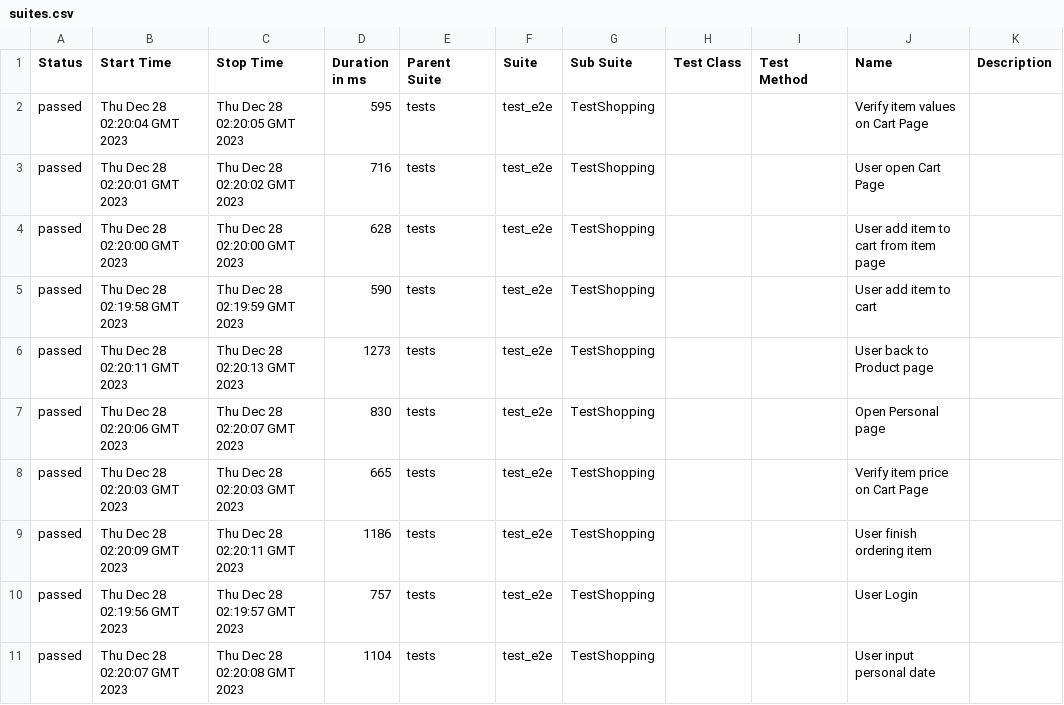
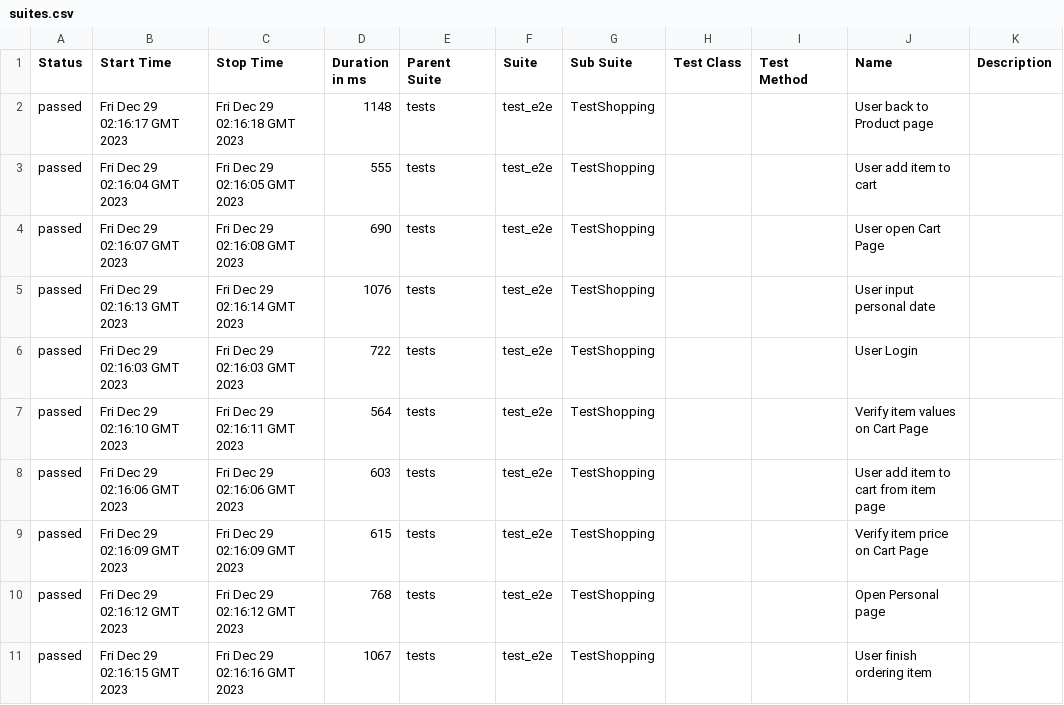
Before and after one commit to dymekkqa/saudemoProject, a CSV file: data/suites.csv, drawn as a sheet.

```diff
--- a/data/suites.csv
+++ b/data/suites.csv
@@ -1,11 +1,11 @@
 "Status","Start Time","Stop Time","Duration in ms","Parent Suite","Suite","Sub Suite","Test Class","Test Method","Name","Description"
-"passed","Thu Dec 28 02:20:04 GMT 2023","Thu Dec 28 02:20:05 GMT 2023","595","tests","test_e2e","TestShopping","","","Verify item values on Cart Page",""
-"passed","Thu Dec 28 02:20:01 GMT 2023","Thu Dec 28 02:20:02 GMT 2023","716","tests","test_e2e","TestShopping","","","User open Cart Page",""
-"passed","Thu Dec 28 02:20:00 GMT 2023","Thu Dec 28 02:20:00 GMT 2023","628","tests","test_e2e","TestShopping","","","User add item to cart from item page",""
-"passed","Thu Dec 28 02:19:58 GMT 2023","Thu Dec 28 02:19:59 GMT 2023","590","tests","test_e2e","TestShopping","","","User add item to cart",""
-"passed","Thu Dec 28 02:20:11 GMT 2023","Thu Dec 28 02:20:13 GMT 2023","1273","tests","test_e2e","TestShopping","","","User back to Product page",""
-"passed","Thu Dec 28 02:20:06 GMT 2023","Thu Dec 28 02:20:07 GMT 2023","830","tests","test_e2e","TestShopping","","","Open Personal page",""
-"passed","Thu Dec 28 02:20:03 GMT 2023","Thu Dec 28 02:20:03 GMT 2023","665","tests","test_e2e","TestShopping","","","Verify item price on Cart Page",""
-"passed","Thu Dec 28 02:20:09 GMT 2023","Thu Dec 28 02:20:11 GMT 2023","1186","tests","test_e2e","TestShopping","","","User finish ordering item",""
-"passed","Thu Dec 28 02:19:56 GMT 2023","Thu Dec 28 02:19:57 GMT 2023","757","tests","test_e2e","TestShopping","","","User Login",""
-"passed","Thu Dec 28 02:20:07 GMT 2023","Thu Dec 28 02:20:08 GMT 2023","1104","tests","test_e2e","TestShopping","","","User input personal date",""
+"passed","Fri Dec 29 02:16:17 GMT 2023","Fri Dec 29 02:16:18 GMT 2023","1148","tests","test_e2e","TestShopping","","","User back to Product page",""
+"passed","Fri Dec 29 02:16:04 GMT 2023","Fri Dec 29 02:16:05 GMT 2023","555","tests","test_e2e","TestShopping","","","User add item to cart",""
+"passed","Fri Dec 29 02:16:07 GMT 2023","Fri Dec 29 02:16:08 GMT 2023","690","tests","test_e2e","TestShopping","","","User open Cart Page",""
+"passed","Fri Dec 29 02:16:13 GMT 2023","Fri Dec 29 02:16:14 GMT 2023","1076","tests","test_e2e","TestShopping","","","User input personal date",""
+"passed","Fri Dec 29 02:16:03 GMT 2023","Fri Dec 29 02:16:03 GMT 2023","722","tests","test_e2e","TestShopping","","","User Login",""
+"passed","Fri Dec 29 02:16:10 GMT 2023","Fri Dec 29 02:16:11 GMT 2023","564","tests","test_e2e","TestShopping","","","Verify item values on Cart Page",""
+"passed","Fri Dec 29 02:16:06 GMT 2023","Fri Dec 29 02:16:06 GMT 2023","603","tests","test_e2e","TestShopping","","","User add item to cart from item page",""
+"passed","Fri Dec 29 02:16:09 GMT 2023","Fri Dec 29 02:16:09 GMT 2023","615","tests","test_e2e","TestShopping","","","Verify item price on Cart Page",""
+"passed","Fri Dec 29 02:16:12 GMT 2023","Fri Dec 29 02:16:12 GMT 2023","768","tests","test_e2e","TestShopping","","","Open Personal page",""
+"passed","Fri Dec 29 02:16:15 GMT 2023","Fri Dec 29 02:16:16 GMT 2023","1067","tests","test_e2e","TestShopping","","","User finish ordering item",""
```
Also changed, not shown: 36 other files.
